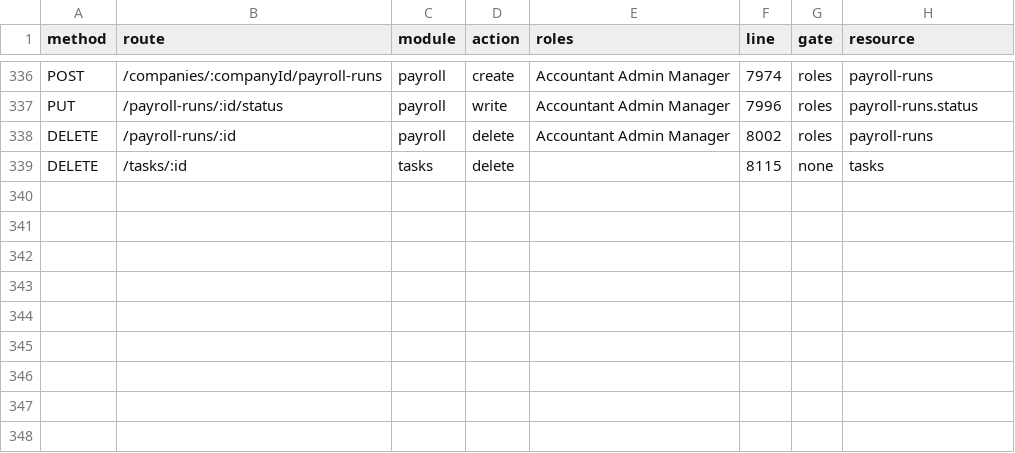
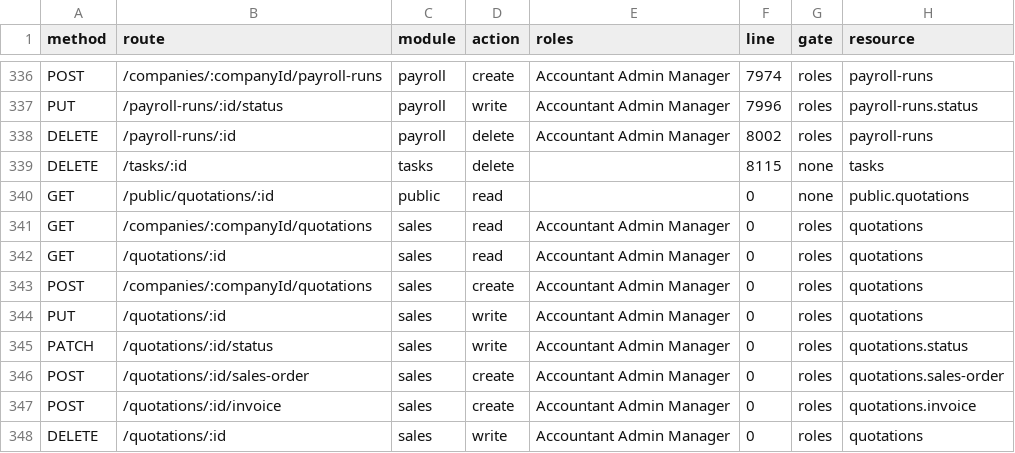
Before and after one commit to geekytamer/TaskFlow, a CSV file: docs/superpowers/plans/gate-matrix.csv, drawn as a sheet; only a part is shown, gaps mark what is left out.

```diff
--- a/docs/superpowers/plans/gate-matrix.csv
+++ b/docs/superpowers/plans/gate-matrix.csv
@@ -339 +339,10 @@ DELETE,/payroll-runs/:id,payroll,delete,"Accountant Admin Manager",8002,roles,pa
 DELETE,/tasks/:id,tasks,delete,"",8115,none,tasks
+GET,/public/quotations/:id,public,read,"",0,none,public.quotations
+GET,/companies/:companyId/quotations,sales,read,"Accountant Admin Manager",0,roles,quotations
+GET,/quotations/:id,sales,read,"Accountant Admin Manager",0,roles,quotations
+POST,/companies/:companyId/quotations,sales,create,"Accountant Admin Manager",0,roles,quotations
+PUT,/quotations/:id,sales,write,"Accountant Admin Manager",0,roles,quotations
+PATCH,/quotations/:id/status,sales,write,"Accountant Admin Manager",0,roles,quotations.status
+POST,/quotations/:id/sales-order,sales,create,"Accountant Admin Manager",0,roles,quotations.sales-order
+POST,/quotations/:id/invoice,sales,create,"Accountant Admin Manager",0,roles,quotations.invoice
+DELETE,/quotations/:id,sales,write,"Accountant Admin Manager",0,roles,quotations
```
Also changed, not shown: 8 other files.
